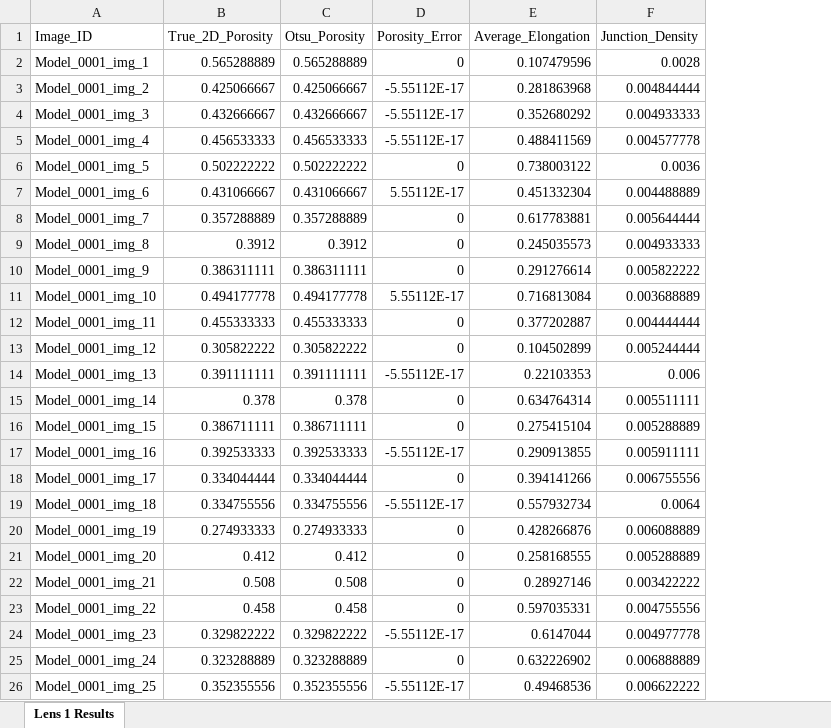
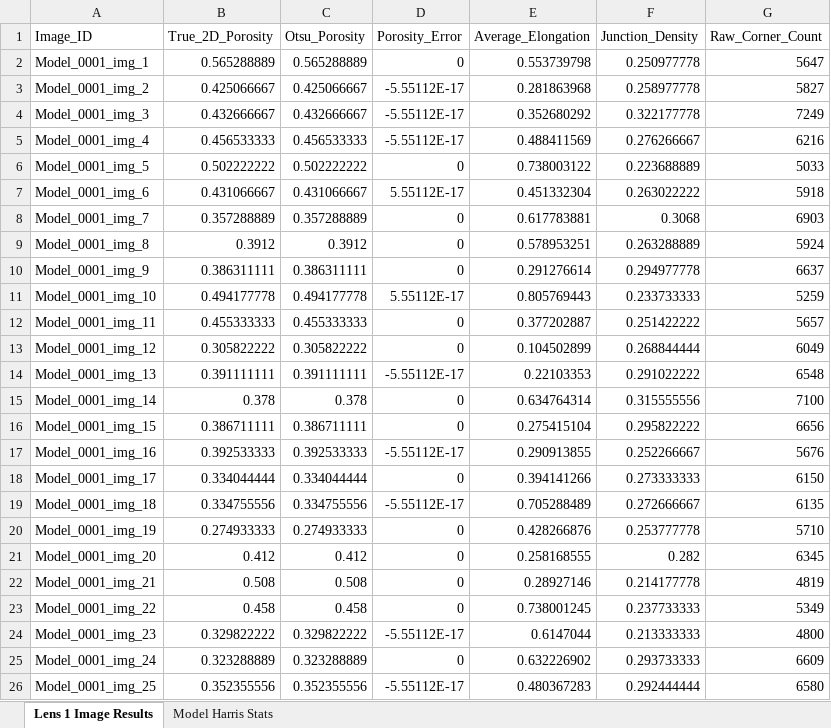
Before and after one commit to Ra4ster/CSE5524-Final-Project, an Excel workbook: Lens1_Results.xlsx, sheet Lens 1 Image Results, drawn as a sheet; only a part is shown; values as stored, in another font and other column widths than the file's, no borders; the diff covers the shown part only; the diff names each change by its address in the sheet, - before the commit and + after, or states it on an @@ line.

```diff
--- a/Lens1_Results.xlsx (sheet Lens 1 Image Results)
+++ b/Lens1_Results.xlsx (sheet Lens 1 Image Results)
-sheet tab: Lens 1 Results
+sheet tab: Lens 1 Image Results
+sheet tab: Model Harris Stats
+column G (Raw_Corner_Count), rows 2-26: 5647 | 5827 | 7249 | 6216 | 5033 | 5918 | 6903 | 5924 | 6637 | 5259 | 5657 | 6049 | 6548 | 7100 | 6656 | 5676 | 6150 | 6135 | 5710 | 6345 | 4819 | 5349 | 4800 | 6609 | 6580
-E2 (Average_Elongation): 0.107479596
+E2 (Average_Elongation): 0.553739798
-F2 (Junction_Density): 0.0028
+F2 (Junction_Density): 0.250977778
-F3 (Junction_Density): 0.004844444
+F3 (Junction_Density): 0.258977778
-F4 (Junction_Density): 0.004933333
+F4 (Junction_Density): 0.322177778
-F5 (Junction_Density): 0.004577778
+F5 (Junction_Density): 0.276266667
-F6 (Junction_Density): 0.0036
+F6 (Junction_Density): 0.223688889
-F7 (Junction_Density): 0.004488889
+F7 (Junction_Density): 0.263022222
-F8 (Junction_Density): 0.005644444
+F8 (Junction_Density): 0.3068
-E9 (Average_Elongation): 0.245035573
+E9 (Average_Elongation): 0.578953251
-F9 (Junction_Density): 0.004933333
+F9 (Junction_Density): 0.263288889
-F10 (Junction_Density): 0.005822222
+F10 (Junction_Density): 0.294977778
-E11 (Average_Elongation): 0.716813084
+E11 (Average_Elongation): 0.805769443
-F11 (Junction_Density): 0.003688889
+F11 (Junction_Density): 0.233733333
-F12 (Junction_Density): 0.004444444
+F12 (Junction_Density): 0.251422222
-F13 (Junction_Density): 0.005244444
+F13 (Junction_Density): 0.268844444
-F14 (Junction_Density): 0.006
+F14 (Junction_Density): 0.291022222
-F15 (Junction_Density): 0.005511111
+F15 (Junction_Density): 0.315555556
-F16 (Junction_Density): 0.005288889
+F16 (Junction_Density): 0.295822222
-F17 (Junction_Density): 0.005911111
+F17 (Junction_Density): 0.252266667
-F18 (Junction_Density): 0.006755556
+F18 (Junction_Density): 0.273333333
-E19 (Average_Elongation): 0.557932734
+E19 (Average_Elongation): 0.705288489
-F19 (Junction_Density): 0.0064
+F19 (Junction_Density): 0.272666667
-F20 (Junction_Density): 0.006088889
+F20 (Junction_Density): 0.253777778
-F21 (Junction_Density): 0.005288889
+F21 (Junction_Density): 0.282
-F22 (Junction_Density): 0.003422222
+F22 (Junction_Density): 0.214177778
-E23 (Average_Elongation): 0.597035331
+E23 (Average_Elongation): 0.738001245
-F23 (Junction_Density): 0.004755556
+F23 (Junction_Density): 0.237733333
-F24 (Junction_Density): 0.004977778
+F24 (Junction_Density): 0.213333333
-F25 (Junction_Density): 0.006888889
+F25 (Junction_Density): 0.293733333
-E26 (Average_Elongation): 0.49468536
+E26 (Average_Elongation): 0.480367283
-F26 (Junction_Density): 0.006622222
+F26 (Junction_Density): 0.292444444
```
Also changed, not shown: 1265 edited cells elsewhere in this sheet, Lens3_Drift_Results.xlsx, 5 other files.
